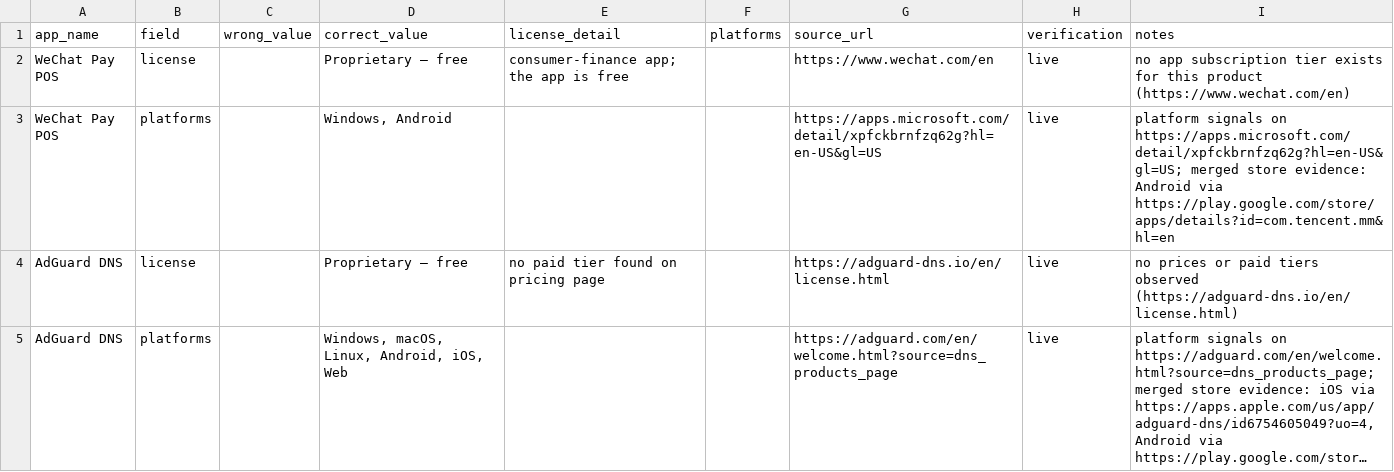
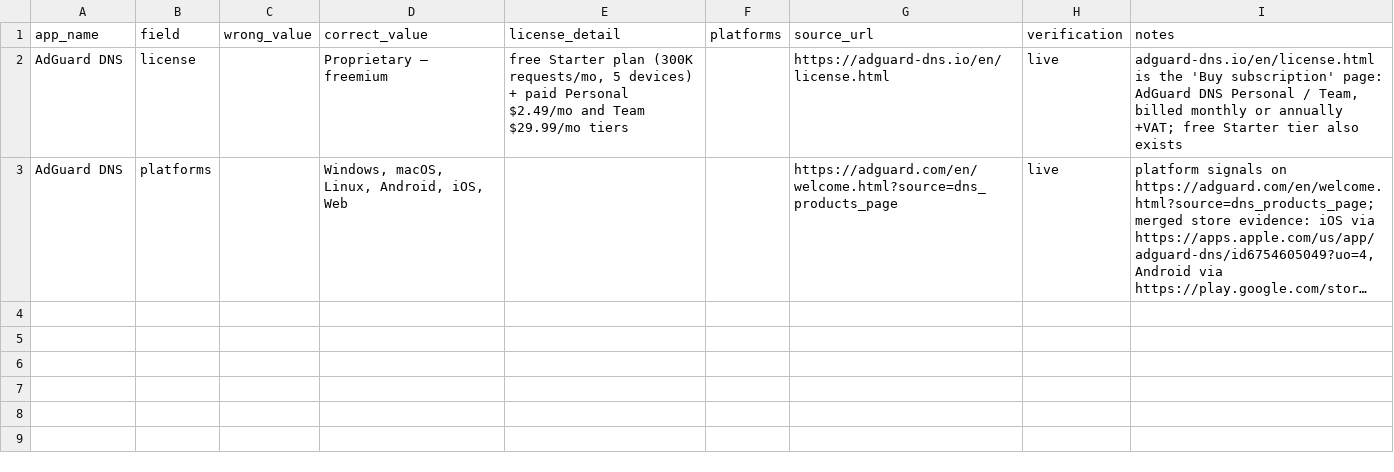
Before and after one commit to kashifjiaoda/elseware-metadata-shards, a CSV file: shards/shard-4/elseware-metadata-corrections-shard4-2026-10-11-batch25.csv, drawn as a sheet; long unchanged cells end in …; removed rows and columns are numbered as before the commit, all else as after; the diff names each change by its address in the sheet, - before the commit and + after, or states it on an @@ line.

```diff
--- a/shards/shard-4/elseware-metadata-corrections-shard4-2026-10-11-batch25.csv
+++ b/shards/shard-4/elseware-metadata-corrections-shard4-2026-10-11-batch25.csv
-row 2: WeChat Pay POS | license |  | Proprietary — free | consumer-finance app; the app is free |  | https://www.wechat.com/en | live | no app subscription tier exists for this product (https://www.wechat.com/en)
-row 3: WeChat Pay POS | platforms |  | Windows, Android |  |  | https://apps.microsoft.com/detail/xpfckbrnfzq62g?hl=en-US&gl=US | live | platform signals on https://apps.microsoft.com/detail/xpfckbrnfzq62g?hl=en-US&gl=US; merged store evidence: Android via https://play.google.com/store/apps/details?id=com.tencent.mm&hl=en
-D2 (correct_value): Proprietary — free
+D2 (correct_value): Proprietary — freemium
-E2 (license_detail): no paid tier found on pricing page
+E2 (license_detail): free Starter plan (300K requests/mo, 5 devices) + paid Personal $2.49/mo and Team $29.99/mo tiers
-I2 (notes): no prices or paid tiers observed (https://adguard-dns.io/en/license.html)
+I2 (notes): adguard-dns.io/en/license.html is the 'Buy subscription' page: AdGuard DNS Personal / Team, billed monthly or annually +VAT; free Starter tier also exists
```
Also changed, not shown: shards/shard-4/elseware-metadata-skipped-shard4-2026-10-11-batch25.csv.
